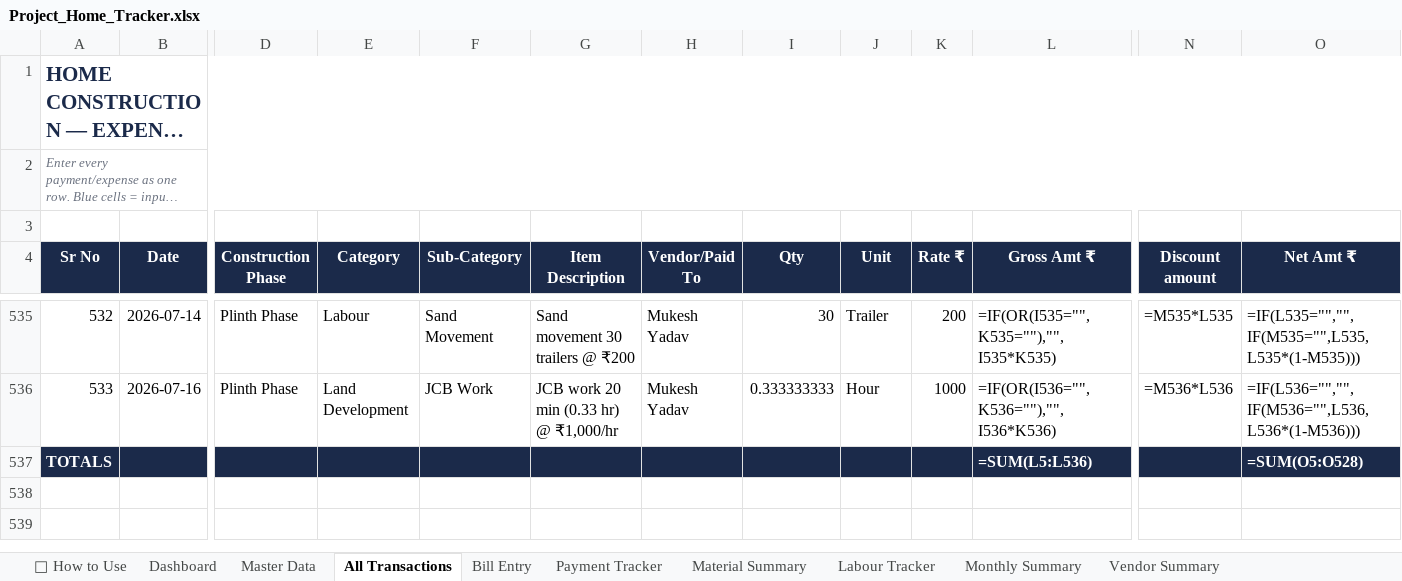
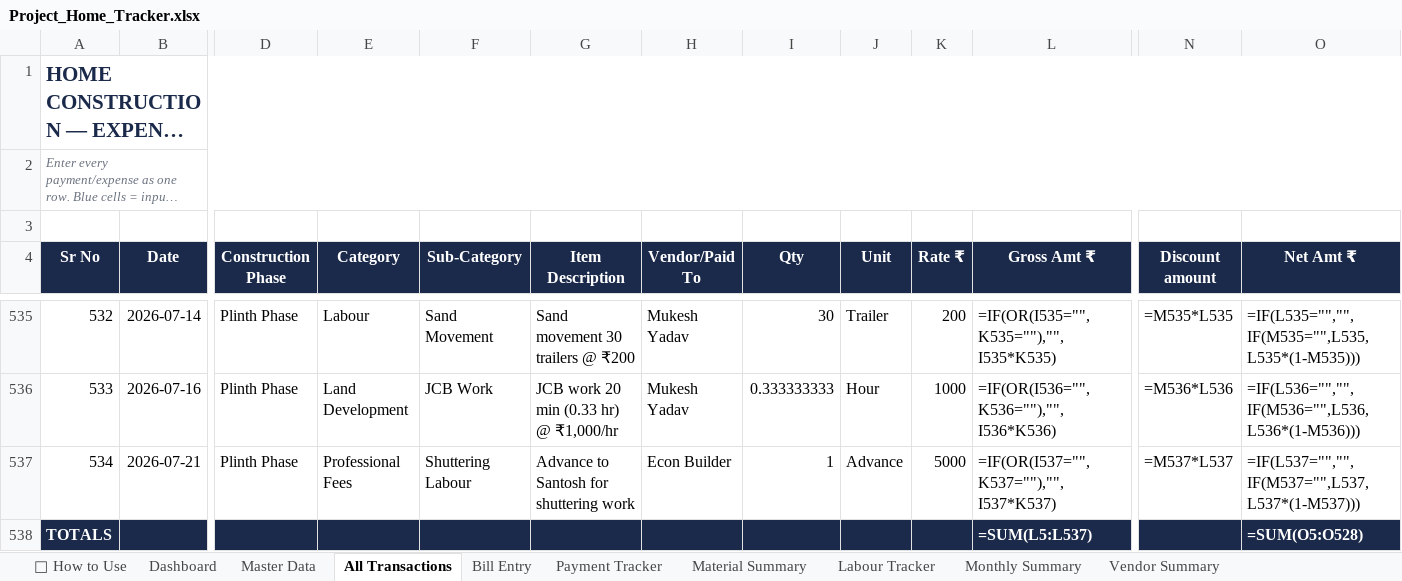
Before and after one commit to avikarn26/bihar-home-dashboard, an Excel workbook: data/Project_Home_Tracker.xlsx, sheet All Transactions, drawn as a sheet; only a part is shown, gaps mark what is left out; long unchanged cells end in …; values as stored, in another font and other column widths than the file's, no borders; formulas without a stored value are shown as written; addresses are those after the commit; rows hold the shown columns only; the diff names each change by its address in the sheet, - before the commit and + after, or states it on an @@ line.

Commit message:
Payment: ₹5,000 to Econ Builder (Papa, 21-Jul) — advance to Santosh for shuttering work

```diff
--- a/data/Project_Home_Tracker.xlsx (sheet All Transactions)
+++ b/data/Project_Home_Tracker.xlsx (sheet All Transactions)
+row 537: 534 | 2026-07-21 | Plinth Phase | Professional Fees | Shuttering Labour | Advance to Santosh for shuttering work | Econ Builder | 1 | Advance | 5000 | =IF(OR(I537="",K537=""),"",I537*K537) | =M537*L537 | =IF(L537="","",IF(M537="",L537,L537*(1-M537)))
-L538 (Gross Amt ₹): =SUM(L5:L536)
+L538 (Gross Amt ₹): =SUM(L5:L537)
```
Also changed, not shown: sheet Payment Tracker, 2 other files.
